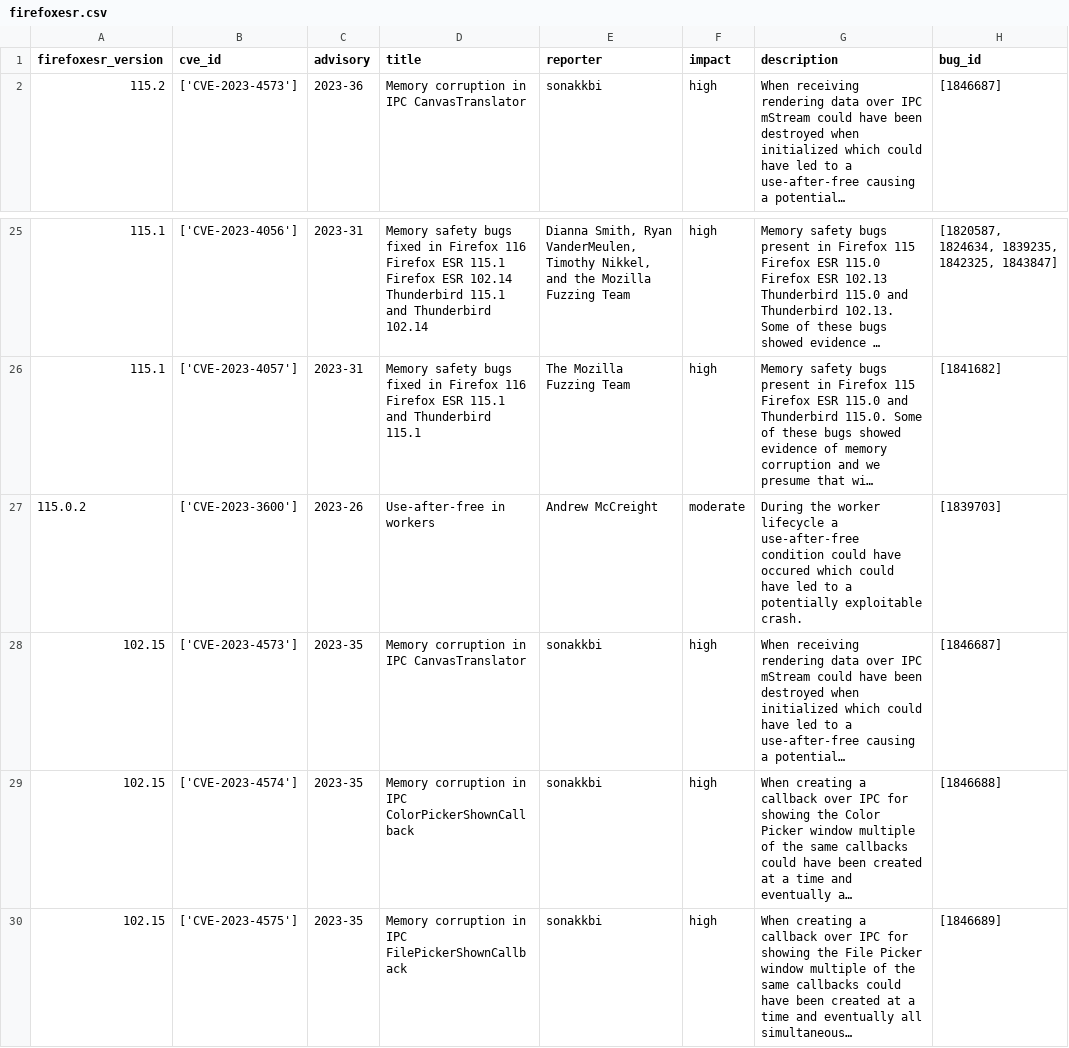
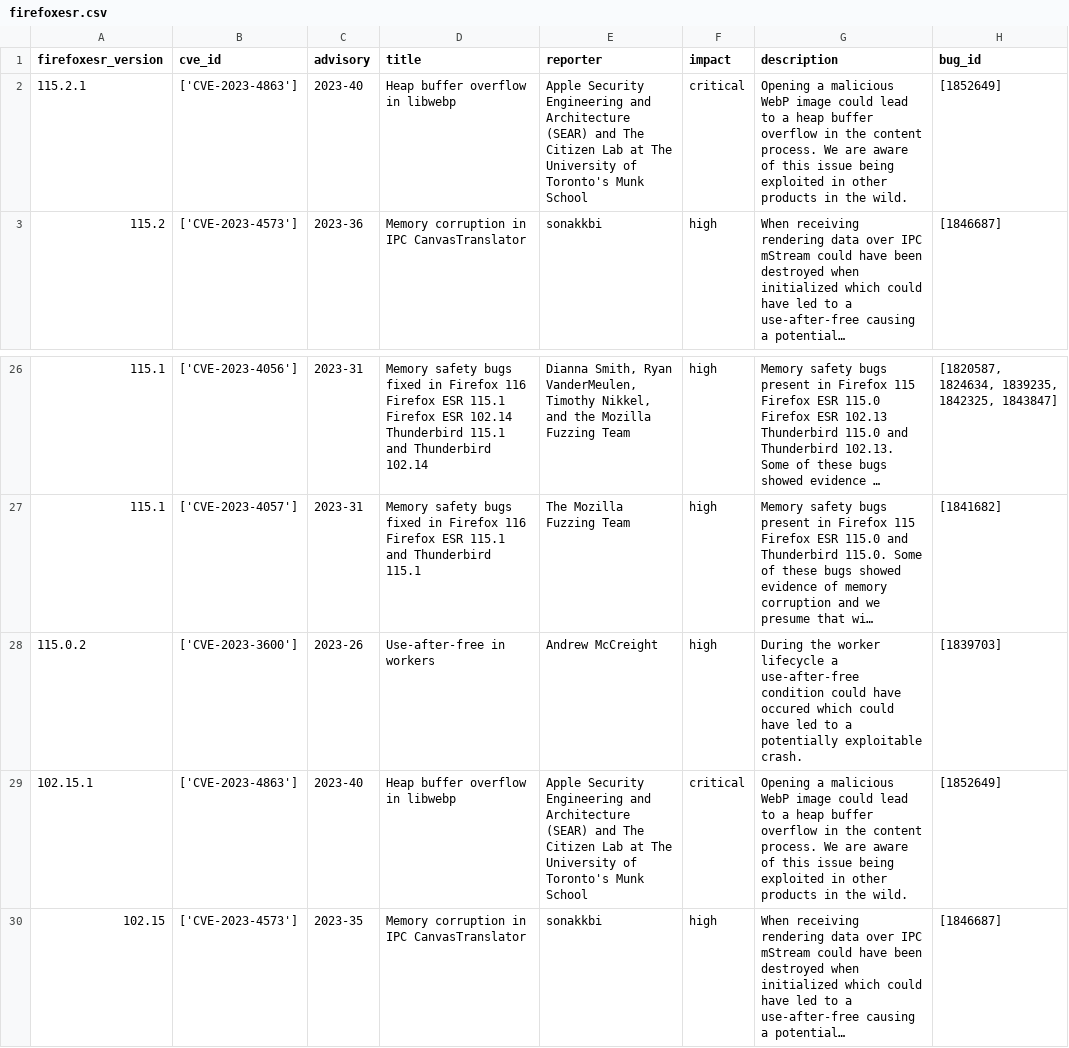
Before and after one commit to krn65/mpvd, a CSV file: product_data/firefoxesr.csv, drawn as a sheet; only a part is shown, gaps mark what is left out; the shorter side is filled out with more unchanged rows; long unchanged cells end in …; addresses are those after the commit; the diff names each change by its address in the sheet, - before the commit and + after, or states it on an @@ line.

```diff
--- a/product_data/firefoxesr.csv
+++ b/product_data/firefoxesr.csv
+row 2: 115.2.1 | ['CVE-2023-4863'] | 2023-40 | Heap buffer overflow in libwebp | Apple Security Engineering and Architecture (SEAR) and The Citizen Lab at The University of Toronto's Munk School | critical | Opening a malicious WebP image could lead to a heap buffer overflow in the content process. We are aware of this issue being exploited in other products in the wild. | [1852649]
-F28 (impact): moderate
+F28 (impact): high
+row 29: 102.15.1 | ['CVE-2023-4863'] | 2023-40 | Heap buffer overflow in libwebp | Apple Security Engineering and Architecture (SEAR) and The Citizen Lab at The University of Toronto's Munk School | critical | Opening a malicious WebP image could lead to a heap buffer overflow in the content process. We are aware of this issue being exploited in other products in the wild. | [1852649]
```
Also changed, not shown: product_data/firefox.csv, product_data/thunderbird.csv, 9 other files.
